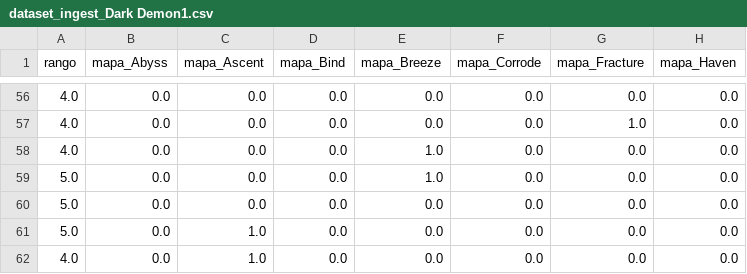
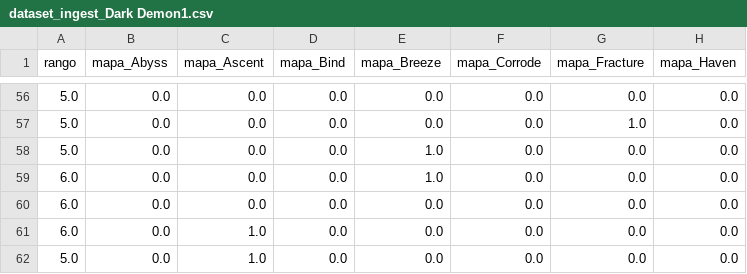
Before and after one commit to arondax/Proyecto-analisis, a CSV file: data/procesado/dataset_ingest_Dark Demon1.csv, drawn as a sheet; only a part is shown, gaps mark what is left out; the diff covers the shown part only; the diff names each change by its address in the sheet, - before the commit and + after, or states it on an @@ line.

```diff
--- a/data/procesado/dataset_ingest_Dark Demon1.csv
+++ b/data/procesado/dataset_ingest_Dark Demon1.csv
-A56:A58 (rango): 4.0
+A56:A58 (rango): 5.0
-A59:A61 (rango): 5.0
+A59:A61 (rango): 6.0
-A62 (rango): 4.0
+A62 (rango): 5.0
```
Also changed, not shown: 54 edited cells elsewhere in this file, data/procesado/dataset_ingest_Aaronnn17.csv, data/procesado/dataset_ingest_Areevaaloツ.csv, 34 other files.
